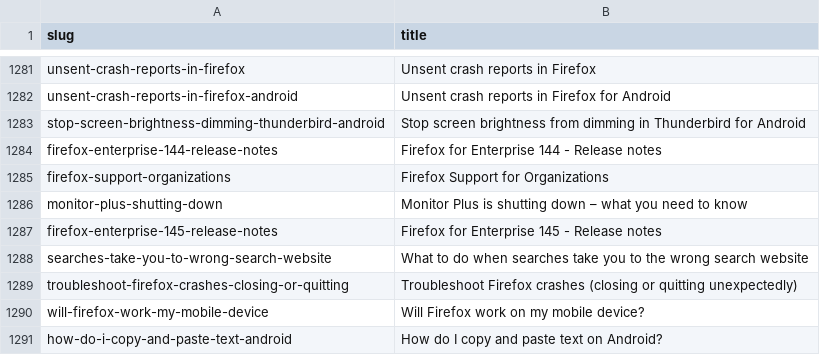
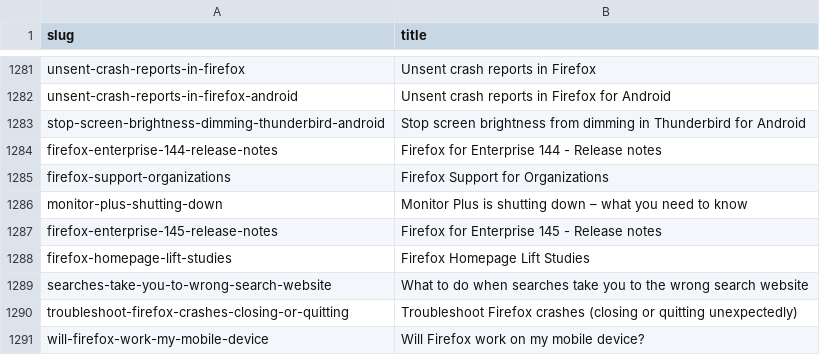
Before and after one commit to thunderbird/github-action-thunderbird-kb, a CSV file: allproducts-kb-title-slug-all-articles.csv, drawn as a sheet; only a part is shown, gaps mark what is left out; the shorter side is filled out with more unchanged rows.

```diff
--- a/allproducts-kb-title-slug-all-articles.csv
+++ b/allproducts-kb-title-slug-all-articles.csv
@@ -1287,2 +1287,3 @@ monitor-plus-shutting-down,Monitor Plus is shutting down – what you need to kn
 firefox-enterprise-145-release-notes,Firefox for Enterprise 145 - Release notes
+firefox-homepage-lift-studies,Firefox Homepage Lift Studies
 searches-take-you-to-wrong-search-website,What to do when searches take you to the wrong search website
```
Also changed, not shown: 1 other file.
